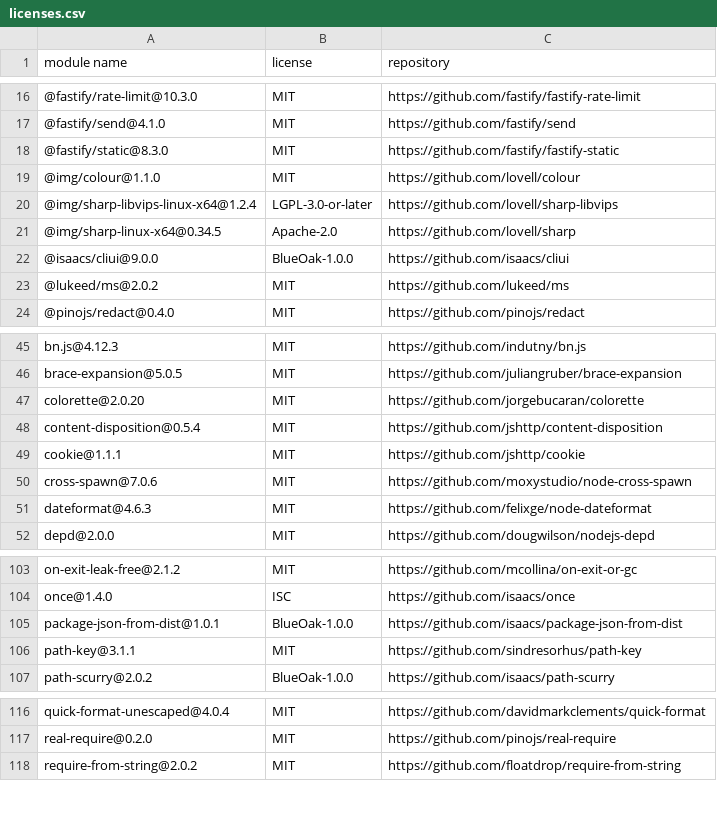
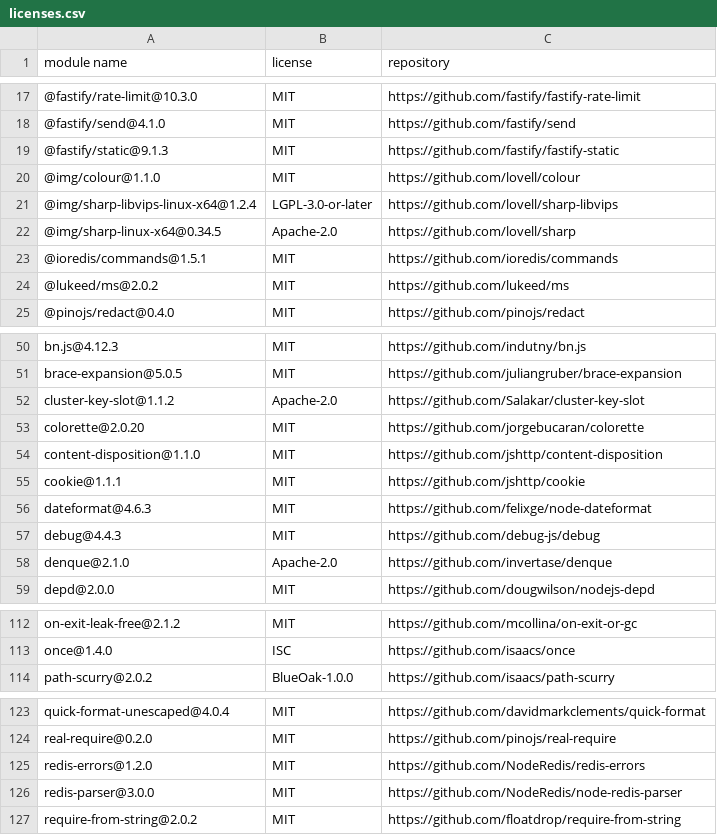
Before and after one commit to Mouette03/Filyo, a CSV file: backend/licenses.csv, drawn as a sheet; only a part is shown, gaps mark what is left out; the diff covers the shown part only.

```diff
--- a/backend/licenses.csv
+++ b/backend/licenses.csv
@@ -17,3 +18,3 @@
 "@fastify/send@4.1.0","MIT","https://github.com/fastify/send"
-"@fastify/static@8.3.0","MIT","https://github.com/fastify/fastify-static"
+"@fastify/static@9.1.3","MIT","https://github.com/fastify/fastify-static"
 "@img/colour@1.1.0","MIT","https://github.com/lovell/colour"
@@ -21,3 +22,3 @@
 "@img/sharp-linux-x64@0.34.5","Apache-2.0","https://github.com/lovell/sharp"
-"@isaacs/cliui@9.0.0","BlueOak-1.0.0","https://github.com/isaacs/cliui"
+"@ioredis/commands@1.5.1","MIT","https://github.com/ioredis/commands"
 "@lukeed/ms@2.0.2","MIT","https://github.com/lukeed/ms"
@@ -46,7 +51,9 @@
 "brace-expansion@5.0.5","MIT","https://github.com/juliangruber/brace-expansion"
+"cluster-key-slot@1.1.2","Apache-2.0","https://github.com/Salakar/cluster-key-slot"
 "colorette@2.0.20","MIT","https://github.com/jorgebucaran/colorette"
-"content-disposition@0.5.4","MIT","https://github.com/jshttp/content-disposition"
+"content-disposition@1.1.0","MIT","https://github.com/jshttp/content-disposition"
 "cookie@1.1.1","MIT","https://github.com/jshttp/cookie"
-"cross-spawn@7.0.6","MIT","https://github.com/moxystudio/node-cross-spawn"
 "dateformat@4.6.3","MIT","https://github.com/felixge/node-dateformat"
+"debug@4.4.3","MIT","https://github.com/debug-js/debug"
+"denque@2.1.0","Apache-2.0","https://github.com/invertase/denque"
 "depd@2.0.0","MIT","https://github.com/dougwilson/nodejs-depd"
@@ -104,4 +113,2 @@
 "once@1.4.0","ISC","https://github.com/isaacs/once"
-"package-json-from-dist@1.0.1","BlueOak-1.0.0","https://github.com/isaacs/package-json-from-dist"
-"path-key@3.1.1","MIT","https://github.com/sindresorhus/path-key"
 "path-scurry@2.0.2","BlueOak-1.0.0","https://github.com/isaacs/path-scurry"
@@ -117,2 +124,4 @@
 "real-require@0.2.0","MIT","https://github.com/pinojs/real-require"
+"redis-errors@1.2.0","MIT","https://github.com/NodeRedis/redis-errors"
+"redis-parser@3.0.0","MIT","https://github.com/NodeRedis/node-redis-parser"
 "require-from-string@2.0.2","MIT","https://github.com/floatdrop/require-from-string"
```
Also changed, not shown: 12 added rows, 7 removed rows and 3 edited cells elsewhere in this file, frontend/licenses.csv.
